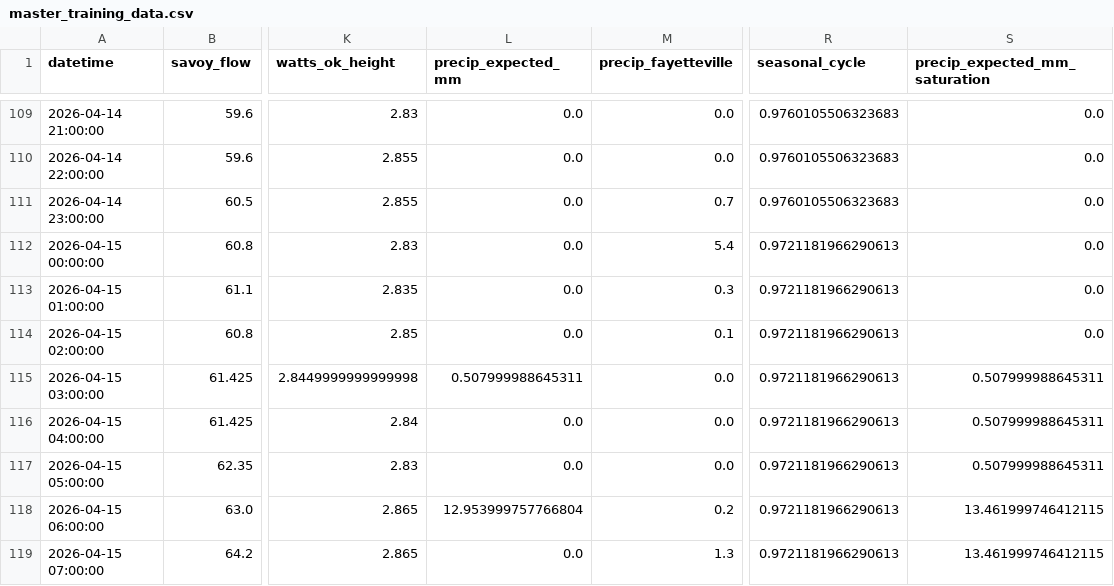
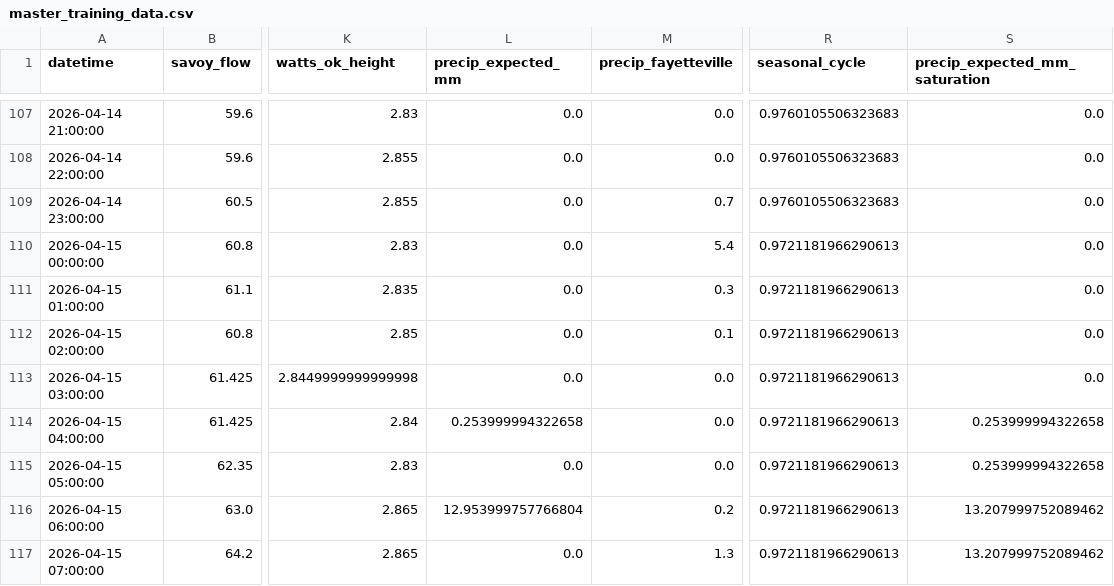
Before and after one commit to easipes2021/Illinois-River-Predictor, a CSV file: master_training_data.csv, drawn as a sheet; only a part is shown, gaps mark what is left out; addresses are those after the commit; the diff covers the shown part only; the diff names each change by its address in the sheet, - before the commit and + after, or states it on an @@ line.

```diff
--- a/master_training_data.csv
+++ b/master_training_data.csv
-L113 (precip_expected_mm): 0.507999988645311
+L113 (precip_expected_mm): 0.0
-S113 (precip_expected_mm_saturation): 0.507999988645311
+S113 (precip_expected_mm_saturation): 0.0
-L114 (precip_expected_mm): 0.0
+L114 (precip_expected_mm): 0.253999994322658
-S114:S115 (precip_expected_mm_saturation): 0.507999988645311
+S114:S115 (precip_expected_mm_saturation): 0.253999994322658
-S116:S117 (precip_expected_mm_saturation): 13.461999746412115
+S116:S117 (precip_expected_mm_saturation): 13.207999752089462
```
Also changed, not shown: 1 added row, 2 removed rows and 18 edited cells elsewhere in this file, illinois_river_network.csv, weather_forecast.csv, 5 other files.
